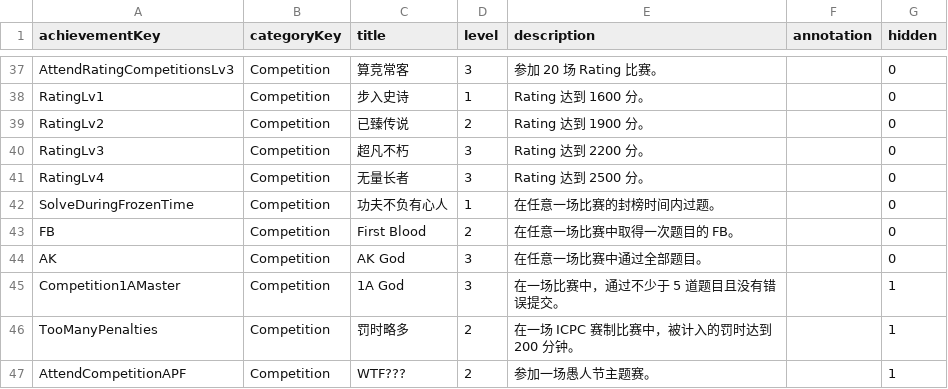
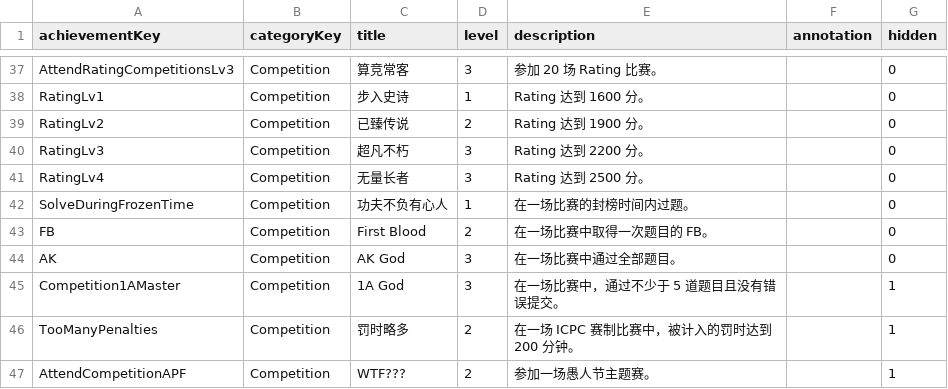
Before and after one commit to sdutacm/onlinejudge3-common, a CSV file: configs/achievements.csv, drawn as a sheet; only a part is shown, gaps mark what is left out.

Commit message:
feat: up achievements

```diff
--- a/configs/achievements.csv
+++ b/configs/achievements.csv
@@ -41,5 +41,5 @@ RatingLv3,Competition,超凡不朽,3,Rating 达到 2200 分。,,0
 RatingLv4,Competition,无量长者,3,Rating 达到 2500 分。,,0
-SolveDuringFrozenTime,Competition,功夫不负有心人,1,在任意一场比赛的封榜时间内过题。,,0
-FB,Competition,First Blood,2,在任意一场比赛中取得一次题目的 FB。,,0
-AK,Competition,AK God,3,在任意一场比赛中通过全部题目。,,0
+SolveDuringFrozenTime,Competition,功夫不负有心人,1,在一场比赛的封榜时间内过题。,,0
+FB,Competition,First Blood,2,在一场比赛中取得一次题目的 FB。,,0
+AK,Competition,AK God,3,在一场比赛中通过全部题目。,,0
 Competition1AMaster,Competition,1A God,3,在一场比赛中，通过不少于 5 道题目且没有错误提交。,,1
```
Also changed, not shown: 1 other file.
